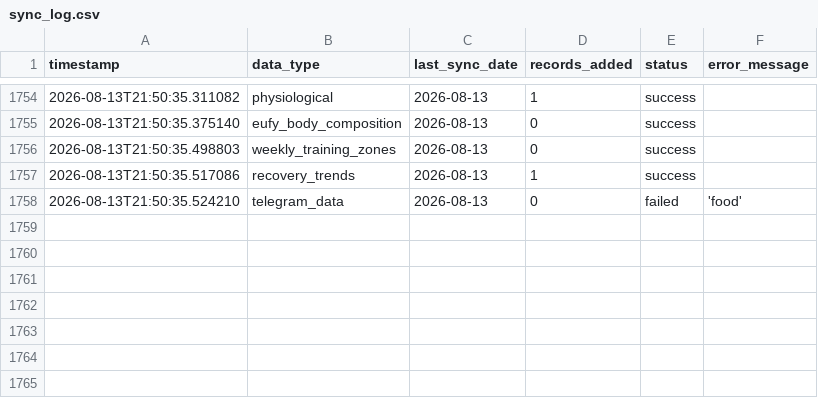
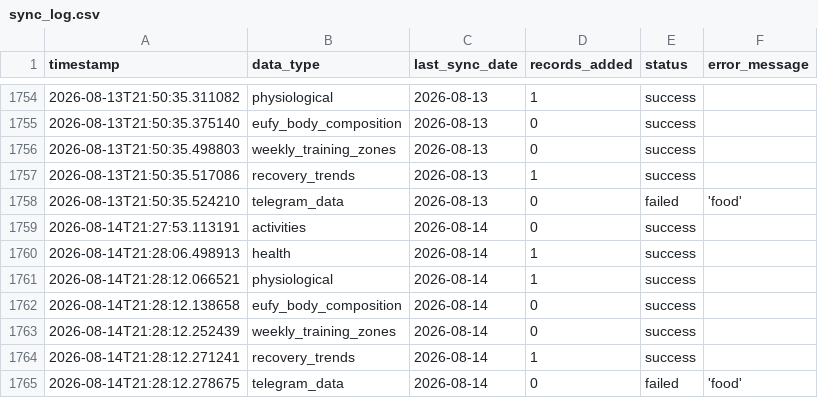
Before and after one commit to sergio-perilla/el_profe, a CSV file: data/metadata/sync_log.csv, drawn as a sheet; only a part is shown, gaps mark what is left out.

```diff
--- a/data/metadata/sync_log.csv
+++ b/data/metadata/sync_log.csv
@@ -1758 +1758,8 @@ timestamp,data_type,last_sync_date,records_added,status,error_message
 2026-08-13T21:50:35.524210,telegram_data,2026-08-13,0,failed,'food'
+2026-08-14T21:27:53.113191,activities,2026-08-14,0,success,
+2026-08-14T21:28:06.498913,health,2026-08-14,1,success,
+2026-08-14T21:28:12.066521,physiological,2026-08-14,1,success,
+2026-08-14T21:28:12.138658,eufy_body_composition,2026-08-14,0,success,
+2026-08-14T21:28:12.252439,weekly_training_zones,2026-08-14,0,success,
+2026-08-14T21:28:12.271241,recovery_trends,2026-08-14,1,success,
+2026-08-14T21:28:12.278675,telegram_data,2026-08-14,0,failed,'food'
```
Also changed, not shown: data/health/daily_metrics.csv, data/physiological/vo2_training_status.csv, 1 other file.
